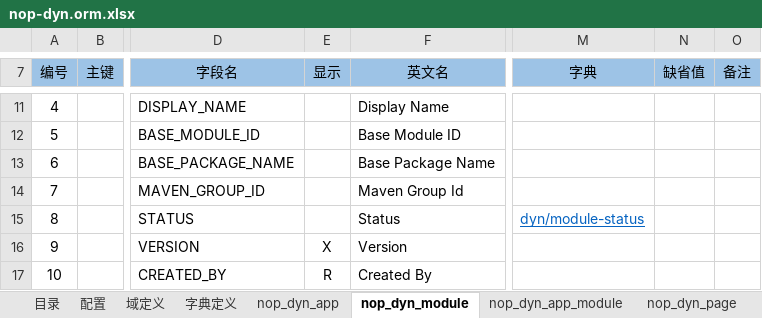
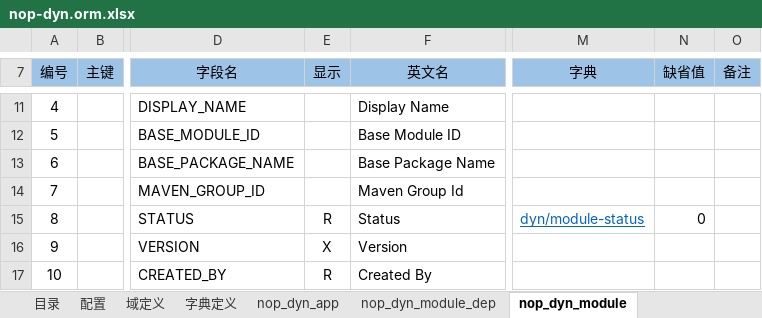
Before and after one commit to entropy-cloud/nop-entropy, an Excel workbook: nop-dyn/model/nop-dyn.orm.xlsx, sheet nop_dyn_module, drawn as a sheet; only a part is shown, gaps mark what is left out; values as stored, in another font and other column widths than the file's, no borders; the diff names each change by its address in the sheet, - before the commit and + after, or states it on an @@ line.

```diff
--- a/nop-dyn/model/nop-dyn.orm.xlsx (sheet nop_dyn_module)
+++ b/nop-dyn/model/nop-dyn.orm.xlsx (sheet nop_dyn_module)
+sheet tab: nop_dyn_module_dep
-E15 (显示): (empty)
+E15 (显示): R
-N15 (缺省值): (empty)
+N15 (缺省值): 0
```
Also changed, not shown: 30 other files.
